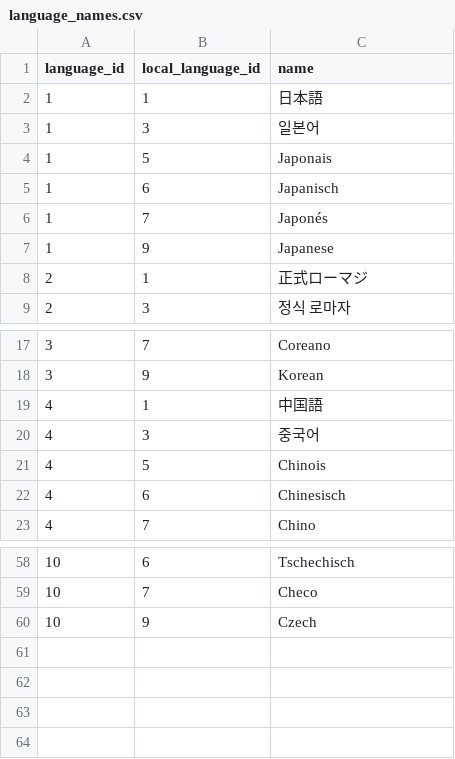
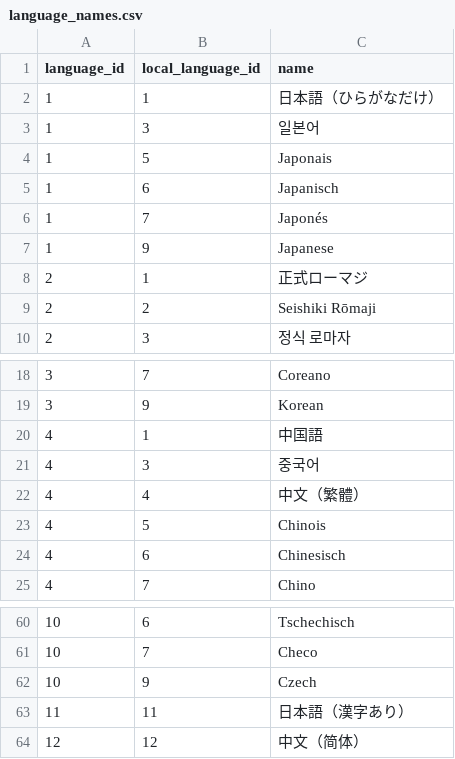
Before and after one commit to raulfonsecapoca/Final-Project, a CSV file: data/csv/language_names.csv, drawn as a sheet; only a part is shown, gaps mark what is left out.

Commit message:
Pokedex flavor text and multiples languages added

```diff
--- a/data/csv/language_names.csv
+++ b/data/csv/language_names.csv
@@ -1,3 +1,3 @@
 language_id,local_language_id,name
-1,1,日本語
+1,1,日本語（ひらがなだけ）
 1,3,일본어
@@ -8,2 +8,3 @@ language_id,local_language_id,name
 2,1,正式ローマジ
+2,2,Seishiki Rōmaji
 2,3,정식 로마자
@@ -20,2 +21,3 @@ language_id,local_language_id,name
 4,3,중국어
+4,4,中文（繁體）
 4,5,Chinois
@@ -60 +62,3 @@ language_id,local_language_id,name
 10,9,Czech
+11,11,日本語（漢字あり）
+12,12,中文（简体）
```
Also changed, not shown: 2 other files.
